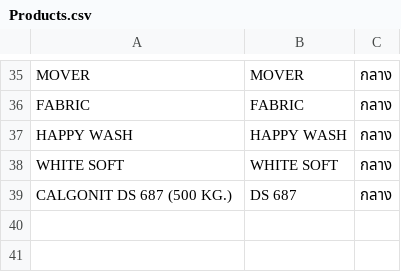
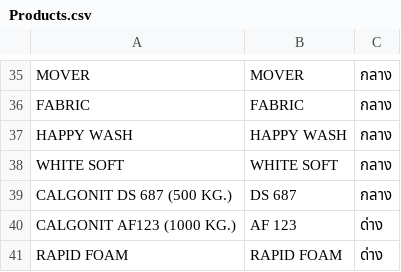
Before and after one commit to AK-nnn/label-generator, a CSV file: Products.csv, drawn as a sheet; only a part is shown, gaps mark what is left out; the diff names each change by its address in the sheet, - before the commit and + after, or states it on an @@ line.

Commit message:
Update Products.csv

```diff
--- a/Products.csv
+++ b/Products.csv
+row 40: CALGONIT AF123 (1000 KG.) | AF 123 | ด่าง
+row 41: RAPID FOAM | RAPID FOAM | ด่าง
```
